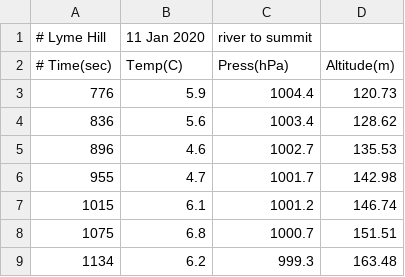
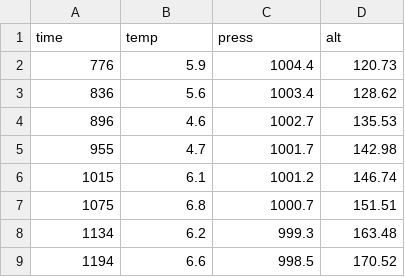
Before and after one commit to dbreton637/jrscilg, a CSV file: tpa/uphill_data.csv, drawn as a sheet; only a part is shown; the shorter side is filled out with more unchanged rows; removed rows and columns are numbered as before the commit, all else as after; the diff names each change by its address in the sheet, - before the commit and + after, or states it on an @@ line.

Commit message:
Update uphill_data.csv

```diff
--- a/tpa/uphill_data.csv
+++ b/tpa/uphill_data.csv
-row 1: # Lyme Hill | 11 Jan 2020 | river to summit
-row 2: # Time(sec) | Temp(C) | Press(hPa) | Altitude(m)
+row 1: time | temp | press | alt
```
